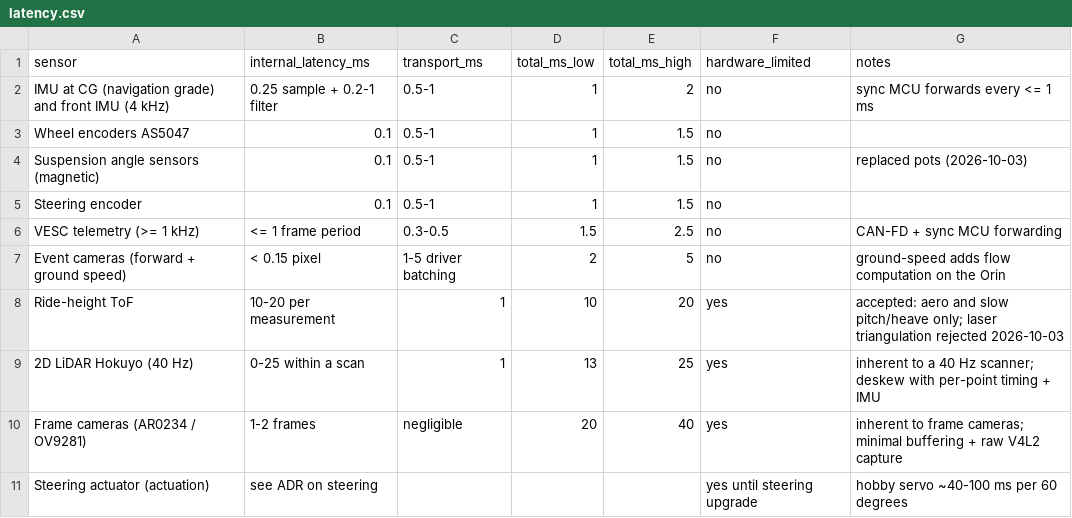
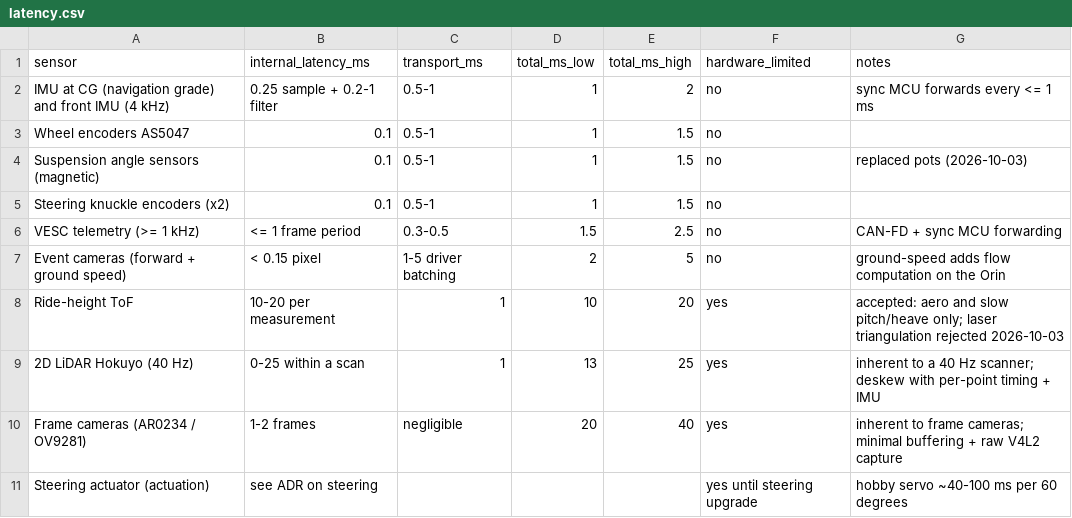
Before and after one commit to Autonomous-Robotics-Carleton/arc-monorepo, a CSV file: systems/budgets/latency.csv, drawn as a sheet.

Commit message:
docs(systems): second steering knuckle encoder so both front wheel angles are measured

```diff
--- a/systems/budgets/latency.csv
+++ b/systems/budgets/latency.csv
@@ -4,3 +4,3 @@ Wheel encoders AS5047,0.1,0.5-1,1,1.5,no,
 Suspension angle sensors (magnetic),0.1,0.5-1,1,1.5,no,replaced pots (2026-10-03)
-Steering encoder,0.1,0.5-1,1,1.5,no,
+Steering knuckle encoders (x2),0.1,0.5-1,1,1.5,no,
 VESC telemetry (>= 1 kHz),<= 1 frame period,0.3-0.5,1.5,2.5,no,CAN-FD + sync MCU forwarding
```
Also changed, not shown: systems/budgets/cost.csv, 2 other files.
